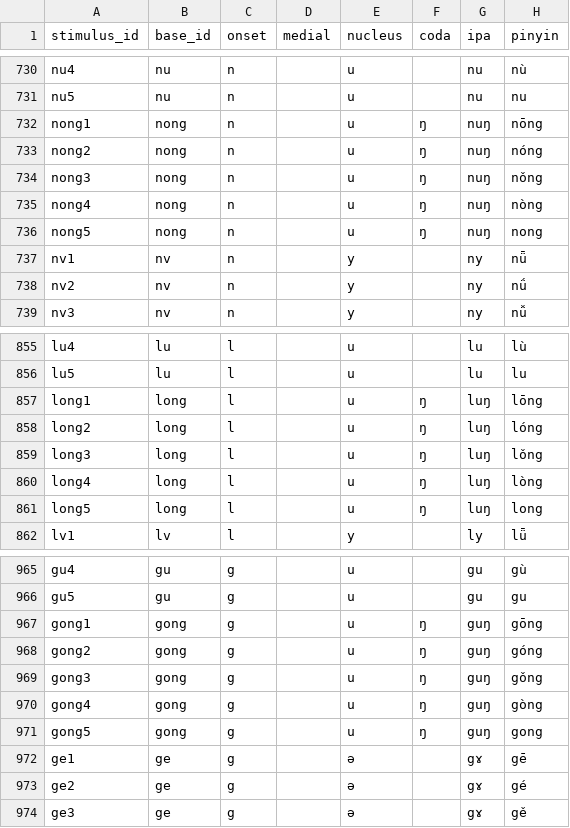
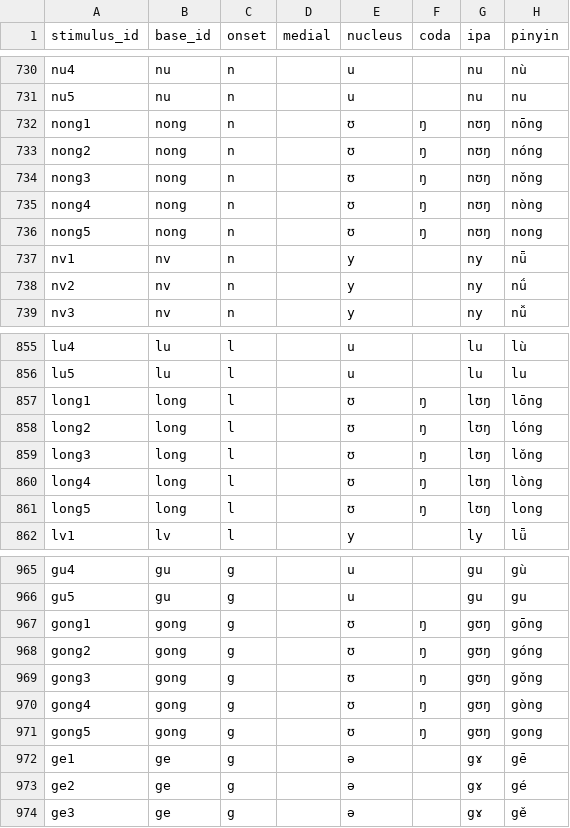
Before and after one commit to abecode/mandarin_tone_recorder, a CSV file: stimuli/syllables.csv, drawn as a sheet; only a part is shown, gaps mark what is left out; the diff covers the shown part only; the diff names each change by its address in the sheet, - before the commit and + after, or states it on an @@ line.

```diff
--- a/stimuli/syllables.csv
+++ b/stimuli/syllables.csv
-E732:E736 (nucleus): u
+E732:E736 (nucleus): ʊ
-G732:G736 (ipa): nuŋ
+G732:G736 (ipa): nʊŋ
-E857:E861 (nucleus): u
+E857:E861 (nucleus): ʊ
-G857:G861 (ipa): luŋ
+G857:G861 (ipa): lʊŋ
-E967:E971 (nucleus): u
+E967:E971 (nucleus): ʊ
-G967:G971 (ipa): guŋ
+G967:G971 (ipa): gʊŋ
```
Also changed, not shown: 140 edited cells elsewhere in this file.
